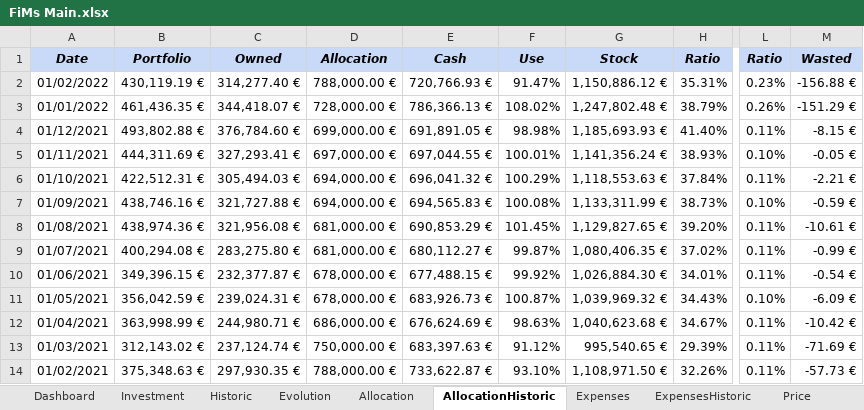
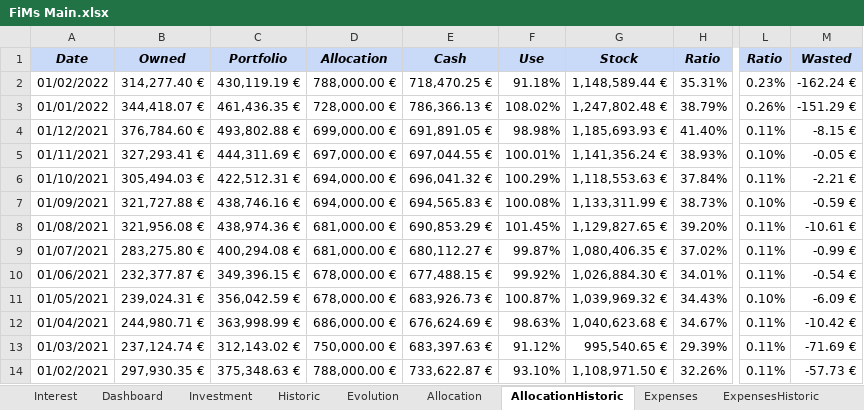
Before and after one commit to flodef/FiMs, an Excel workbook: Data/FiMs Main.xlsx, sheet AllocationHistoric, drawn as a sheet; only a part is shown, gaps mark what is left out; values as stored, in another font and other column widths than the file's, no borders; charts and pictures and conditional formats not drawn; the diff covers the shown part only; the diff names each change by its address in the sheet, - before the commit and + after, or states it on an @@ line.

```diff
--- a/Data/FiMs Main.xlsx (sheet AllocationHistoric)
+++ b/Data/FiMs Main.xlsx (sheet AllocationHistoric)
@@ sheet tab unhidden: Interest @@
-B1: Portfolio
+B1: Owned
-C1: Owned
+C1: Portfolio
-B2: 430,119.19 €
+B2: 314,277.40 €
-C2: 314,277.40 €
+C2: 430,119.19 €
-E2: 720,766.93 €
+E2: 718,470.25 €
-F2: 91.47%
+F2: 91.18%
-G2: 1,150,886.12 €
+G2: 1,148,589.44 €
-M2: -156.88 €
+M2: -162.24 €
-B3: 461,436.35 €
+B3: 344,418.07 €
-C3: 344,418.07 €
+C3: 461,436.35 €
-B4: 493,802.88 €
+B4: 376,784.60 €
-C4: 376,784.60 €
+C4: 493,802.88 €
-B5: 444,311.69 €
+B5: 327,293.41 €
-C5: 327,293.41 €
+C5: 444,311.69 €
-B6: 422,512.31 €
+B6: 305,494.03 €
-C6: 305,494.03 €
+C6: 422,512.31 €
-B7: 438,746.16 €
+B7: 321,727.88 €
-C7: 321,727.88 €
+C7: 438,746.16 €
-B8: 438,974.36 €
+B8: 321,956.08 €
-C8: 321,956.08 €
+C8: 438,974.36 €
-B9: 400,294.08 €
+B9: 283,275.80 €
-C9: 283,275.80 €
+C9: 400,294.08 €
-B10: 349,396.15 €
+B10: 232,377.87 €
-C10: 232,377.87 €
+C10: 349,396.15 €
-B11: 356,042.59 €
+B11: 239,024.31 €
-C11: 239,024.31 €
+C11: 356,042.59 €
-B12: 363,998.99 €
+B12: 244,980.71 €
-C12: 244,980.71 €
+C12: 363,998.99 €
-B13: 312,143.02 €
+B13: 237,124.74 €
-C13: 237,124.74 €
+C13: 312,143.02 €
-B14: 375,348.63 €
+B14: 297,930.35 €
-C14: 297,930.35 €
+C14: 375,348.63 €
```
Also changed, not shown: 76 edited cells elsewhere in this sheet, sheet Historic, sheet Investment, sheet Price, sheet Dashboard, sheet Evolution, sheet Allocation, formulas that keep their value, hidden cells, 1 other file.
